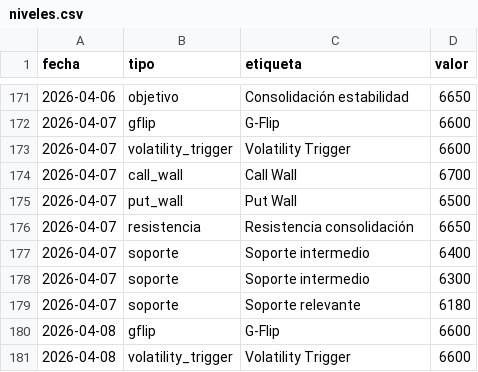
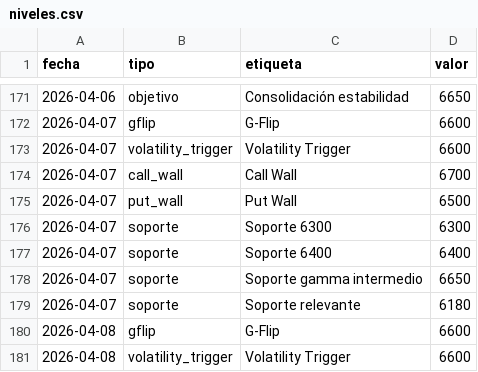
Before and after one commit to AveryNhlioh/levels, a CSV file: niveles.csv, drawn as a sheet; only a part is shown, gaps mark what is left out.

Commit message:
niveles 2026-04-07

```diff
--- a/niveles.csv
+++ b/niveles.csv
@@ -175,5 +175,5 @@ fecha,tipo,etiqueta,valor
 2026-04-07,put_wall,Put Wall,6500
-2026-04-07,resistencia,Resistencia consolidación,6650
-2026-04-07,soporte,Soporte intermedio,6400
-2026-04-07,soporte,Soporte intermedio,6300
+2026-04-07,soporte,Soporte 6300,6300
+2026-04-07,soporte,Soporte 6400,6400
+2026-04-07,soporte,Soporte gamma intermedio,6650
 2026-04-07,soporte,Soporte relevante,6180
```
